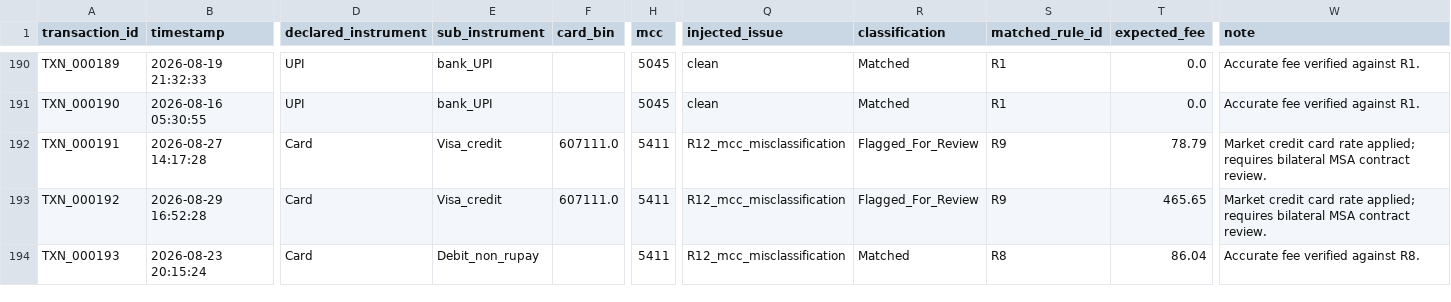
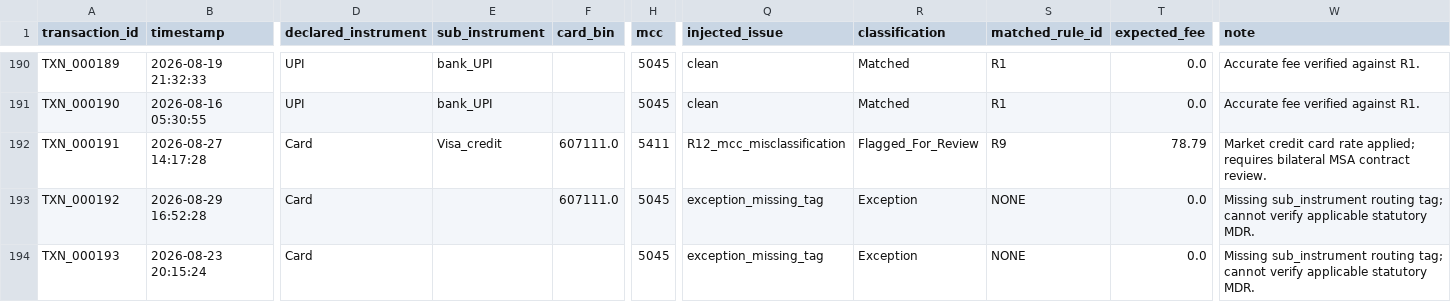
Before and after one commit to xsopunk/interdrift, a CSV file: data/processed/row_level_results.csv, drawn as a sheet; only a part is shown, gaps mark what is left out; the diff covers the shown part only; the diff names each change by its address in the sheet, - before the commit and + after, or states it on an @@ line.

Commit message:
fix(engine): resolve exception detection ordering and correct blended MDR fee basis

```diff
--- a/data/processed/row_level_results.csv
+++ b/data/processed/row_level_results.csv
-E193 (sub_instrument): Visa_credit
+E193 (sub_instrument): (empty)
-H193:H194 (mcc): 5411
+H193:H194 (mcc): 5045
-Q193:Q194 (injected_issue): R12_mcc_misclassification
+Q193:Q194 (injected_issue): exception_missing_tag
-R193 (classification): Flagged_For_Review
+R193 (classification): Exception
-S193 (matched_rule_id): R9
+S193 (matched_rule_id): NONE
-T193 (expected_fee): 465.65
+T193 (expected_fee): 0.0
-W193 (note): Market credit card rate applied; requires bilateral MSA contract review.
+W193 (note): Missing sub_instrument routing tag; cannot verify applicable statutory MDR.
-E194 (sub_instrument): Debit_non_rupay
+E194 (sub_instrument): (empty)
-R194 (classification): Matched
+R194 (classification): Exception
-S194 (matched_rule_id): R8
+S194 (matched_rule_id): NONE
-T194 (expected_fee): 86.04
+T194 (expected_fee): 0.0
-W194 (note): Accurate fee verified against R8.
+W194 (note): Missing sub_instrument routing tag; cannot verify applicable statutory MDR.
```
Also changed, not shown: 178 edited cells elsewhere in this file, data/raw/settlement_batch_01.csv, 4 other files.
